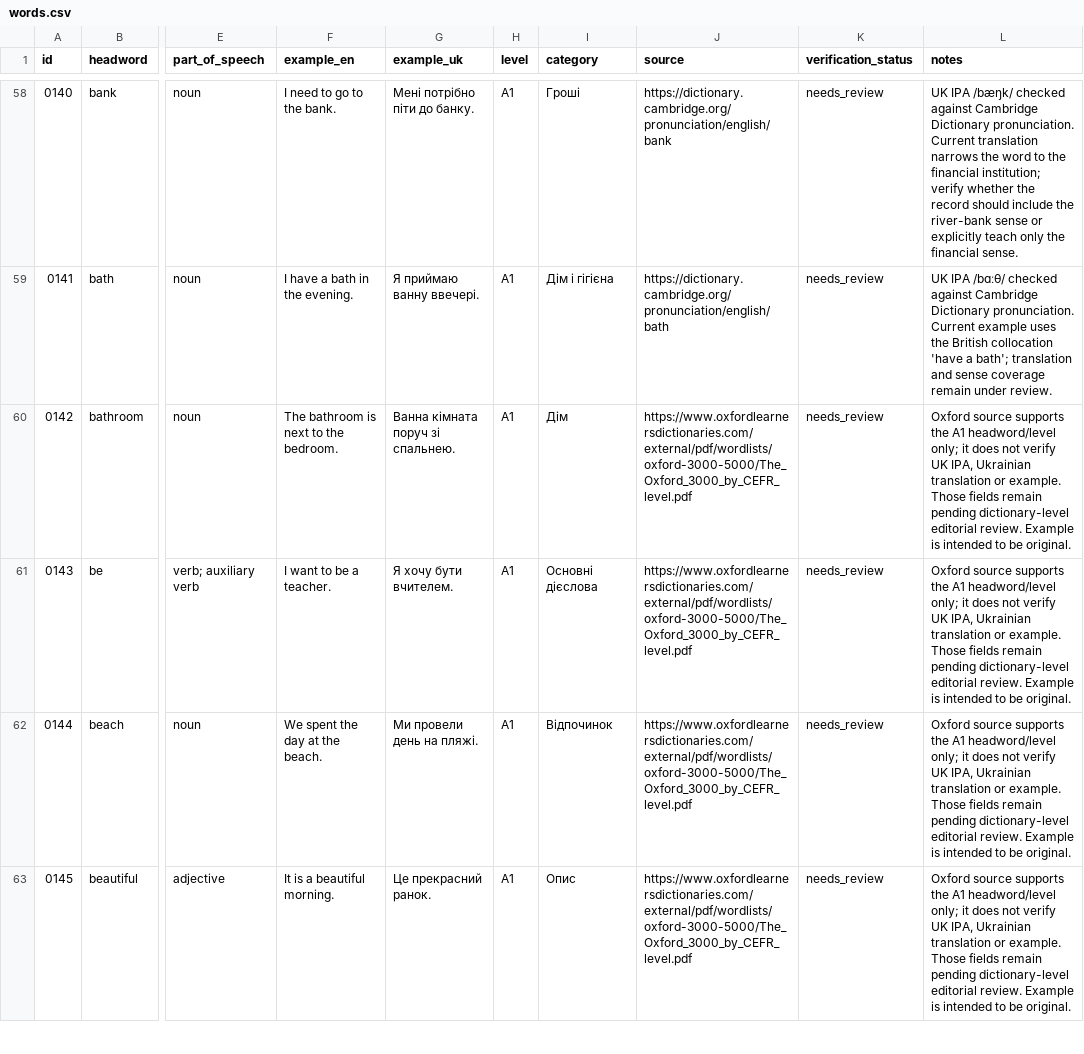
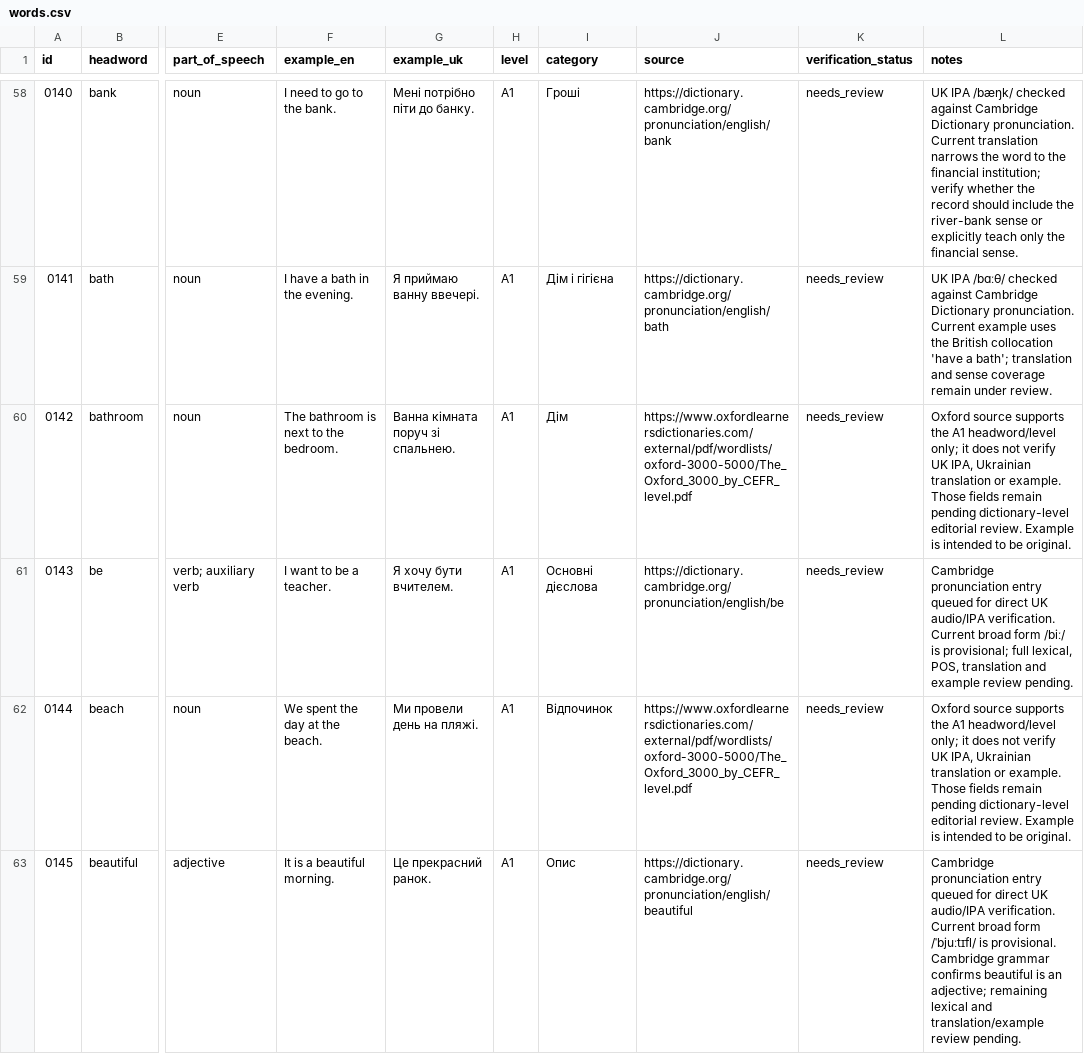
Before and after one commit to kiinoshkaaa/english-ukrainian-dictionary, a CSV file: data/a1/words.csv, drawn as a sheet; only a part is shown, gaps mark what is left out; the diff covers the shown part only; the diff names each change by its address in the sheet, - before the commit and + after, or states it on an @@ line.

Commit message:
Record Cambridge dictionary review targets for eight A1 entries

```diff
--- a/data/a1/words.csv
+++ b/data/a1/words.csv
-J61 (source): https://www.oxfordlearnersdictionaries.com/external/pdf/wordlists/oxford-3000-5000/The_Oxford_3000_by_CEFR_level.pdf
+J61 (source): https://dictionary.cambridge.org/pronunciation/english/be
-L61 (notes): Oxford source supports the A1 headword/level only; it does not verify UK IPA, Ukrainian translation or example. Those fields remain pending dictionary-level editorial review. Example is intended to be original.
+L61 (notes): Cambridge pronunciation entry queued for direct UK audio/IPA verification. Current broad form /biː/ is provisional; full lexical, POS, translation and example review pending.
-J63 (source): https://www.oxfordlearnersdictionaries.com/external/pdf/wordlists/oxford-3000-5000/The_Oxford_3000_by_CEFR_level.pdf
+J63 (source): https://dictionary.cambridge.org/pronunciation/english/beautiful
-L63 (notes): Oxford source supports the A1 headword/level only; it does not verify UK IPA, Ukrainian translation or example. Those fields remain pending dictionary-level editorial review. Example is intended to be original.
+L63 (notes): Cambridge pronunciation entry queued for direct UK audio/IPA verification. Current broad form /ˈbjuːtɪfl/ is provisional. Cambridge grammar confirms beautiful is an adjective; remaining lexical and translation/example review pending.
```
Also changed, not shown: 10 edited cells elsewhere in this file.
